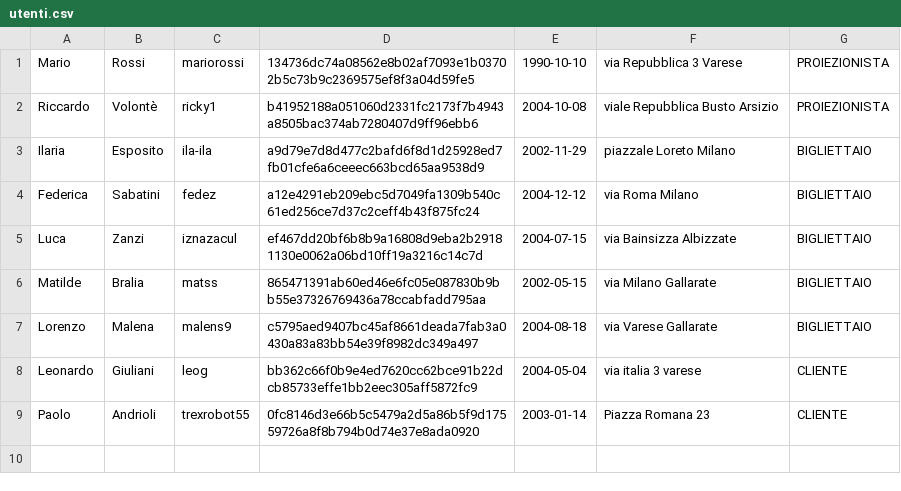
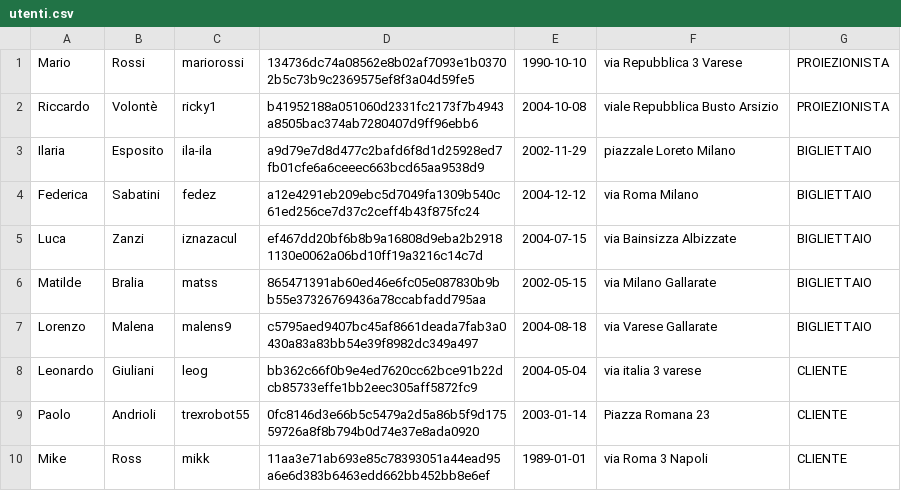
Before and after one commit to t-rex-robot/Laboratorio-Interdisciplinare-A-2025-2026, a CSV file: data/utenti.csv, drawn as a sheet.

```diff
--- a/data/utenti.csv
+++ b/data/utenti.csv
@@ -9 +9,2 @@ Leonardo,Giuliani,leog,bb362c66f0b9e4ed7620cc62bce91b22dcb85733effe1bb2eec305aff
 Paolo,Andrioli,trexrobot55,0fc8146d3e66b5c5479a2d5a86b5f9d17559726a8f8b794b0d74e37e8ada0920,2003-01-14,Piazza Romana 23,CLIENTE
+Mike,Ross,mikk,11aa3e71ab693e85c78393051a44ead95a6e6d383b6463edd662bb452bb8e6ef,1989-01-01,via Roma 3 Napoli,CLIENTE
```
Also changed, not shown: 2 other files.
